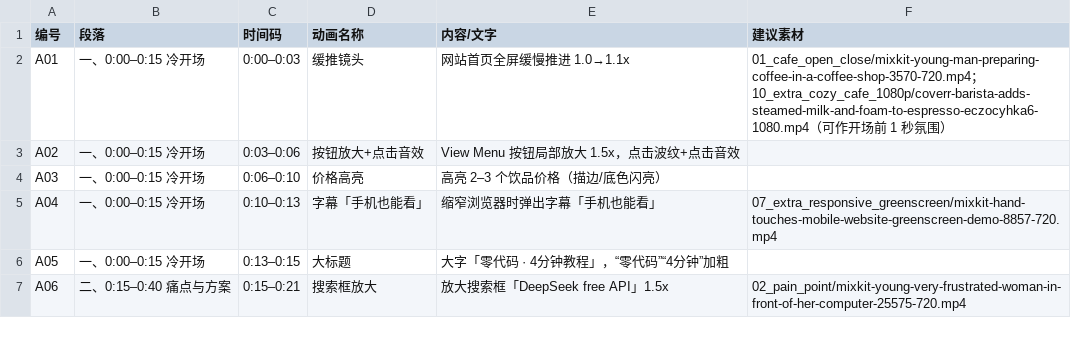
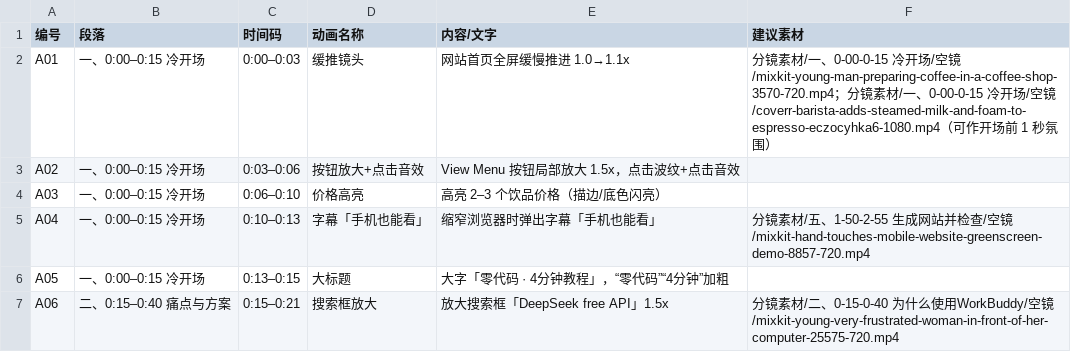
Before and after one commit to zhenghuiyu06/sunny-side-cafe-broll, a CSV file: 分镜的动画/animation_list.csv, drawn as a sheet; only a part is shown; the diff covers the shown part only.

Commit message:
Reorganize into 分镜素材 per segment; add CLAUDE_CODE_GUIDE

```diff
--- a/分镜的动画/animation_list.csv
+++ b/分镜的动画/animation_list.csv
@@ -1,7 +1,7 @@
 编号,段落,时间码,动画名称,内容/文字,建议素材
-A01,一、0:00–0:15 冷开场,0:00–0:03,缓推镜头,网站首页全屏缓慢推进 1.0→1.1x,01_cafe_open_close/mixkit-young-man-preparing-coffee-in-a-coffee-shop-3570-720.mp4；10_extra_cozy_cafe_1080p/coverr-barista-adds-steamed-milk-and-foam-to-espresso-eczocyhka6-1080.mp4（可作开场前 1 秒氛围）
+A01,一、0:00–0:15 冷开场,0:00–0:03,缓推镜头,网站首页全屏缓慢推进 1.0→1.1x,分镜素材/一、0-00-0-15 冷开场/空镜/mixkit-young-man-preparing-coffee-in-a-coffee-shop-3570-720.mp4；分镜素材/一、0-00-0-15 冷开场/空镜/coverr-barista-adds-steamed-milk-and-foam-to-espresso-eczocyhka6-1080.mp4（可作开场前 1 秒氛围）
 A02,一、0:00–0:15 冷开场,0:03–0:06,按钮放大+点击音效,View Menu 按钮局部放大 1.5x，点击波纹+点击音效,
 A03,一、0:00–0:15 冷开场,0:06–0:10,价格高亮,高亮 2–3 个饮品价格（描边/底色闪亮）,
-A04,一、0:00–0:15 冷开场,0:10–0:13,字幕「手机也能看」,缩窄浏览器时弹出字幕「手机也能看」,07_extra_responsive_greenscreen/mixkit-hand-touches-mobile-website-greenscreen-demo-8857-720.mp4
+A04,一、0:00–0:15 冷开场,0:10–0:13,字幕「手机也能看」,缩窄浏览器时弹出字幕「手机也能看」,分镜素材/五、1-50-2-55 生成网站并检查/空镜/mixkit-hand-touches-mobile-website-greenscreen-demo-8857-720.mp4
 A05,一、0:00–0:15 冷开场,0:13–0:15,大标题,大字「零代码 · 4分钟教程」，“零代码”“4分钟”加粗,
-A06,二、0:15–0:40 痛点与方案,0:15–0:21,搜索框放大,放大搜索框「DeepSeek free API」1.5x,02_pain_point/mixkit-young-very-frustrated-woman-in-front-of-her-computer-25575-720.mp4
+A06,二、0:15–0:40 痛点与方案,0:15–0:21,搜索框放大,放大搜索框「DeepSeek free API」1.5x,分镜素材/二、0-15-0-40 为什么使用WorkBuddy/空镜/mixkit-young-very-frustrated-woman-in-front-of-her-computer-25575-720.mp4
```
Also changed, not shown: 10 edited cells elsewhere in this file, 55 other files.
